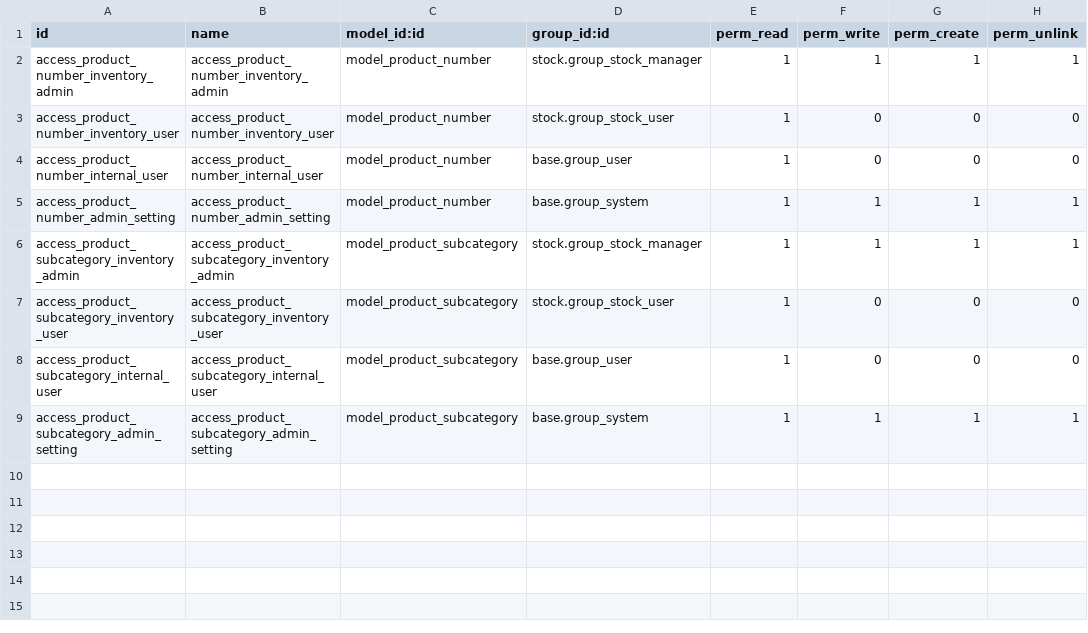
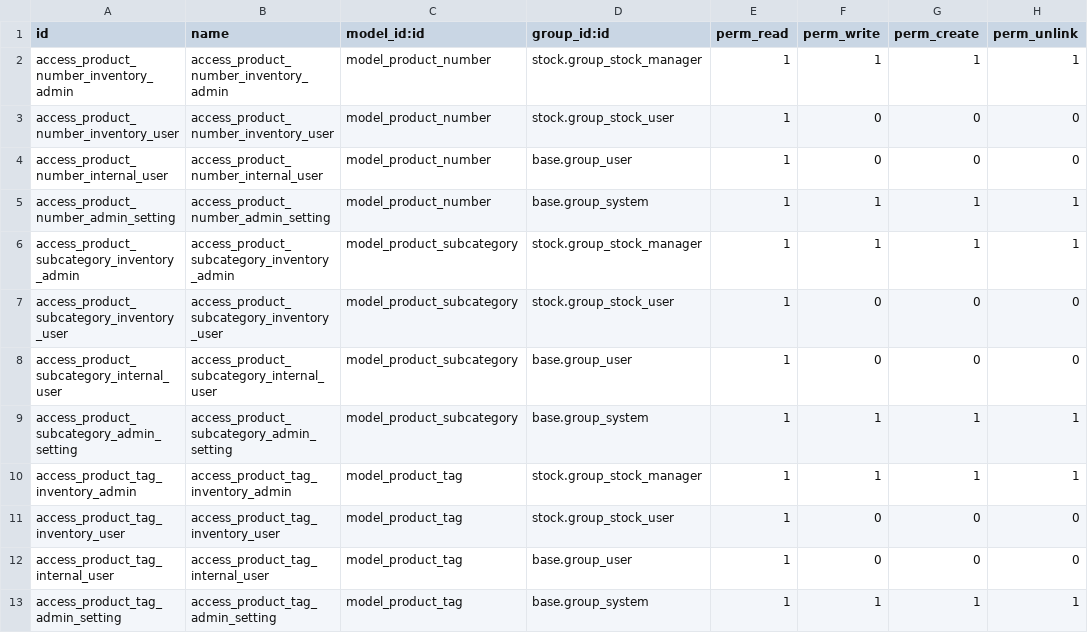
Before and after one commit to Ryan-Zadara/ZadaraOdoo, a CSV file: bista_inventory_enhancement/security/ir.model.access.csv, drawn as a sheet.

```diff
--- a/bista_inventory_enhancement/security/ir.model.access.csv
+++ b/bista_inventory_enhancement/security/ir.model.access.csv
@@ -9 +9,5 @@ access_product_subcategory_internal_user,access_product_subcategory_internal_use
 access_product_subcategory_admin_setting,access_product_subcategory_admin_setting,model_product_subcategory,base.group_system,1,1,1,1
+access_product_tag_inventory_admin,access_product_tag_inventory_admin,model_product_tag,stock.group_stock_manager,1,1,1,1
+access_product_tag_inventory_user,access_product_tag_inventory_user,model_product_tag,stock.group_stock_user,1,0,0,0
+access_product_tag_internal_user,access_product_tag_internal_user,model_product_tag,base.group_user,1,0,0,0
+access_product_tag_admin_setting,access_product_tag_admin_setting,model_product_tag,base.group_system,1,1,1,1
```
Also changed, not shown: 27 other files.
